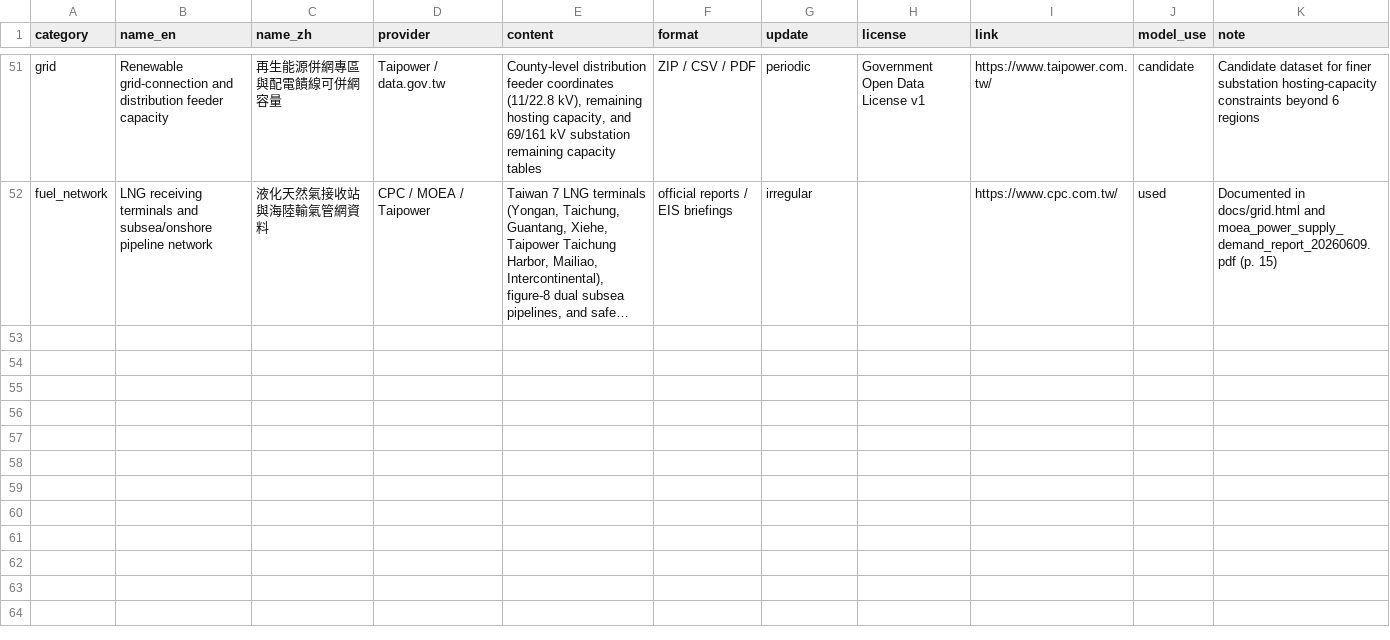
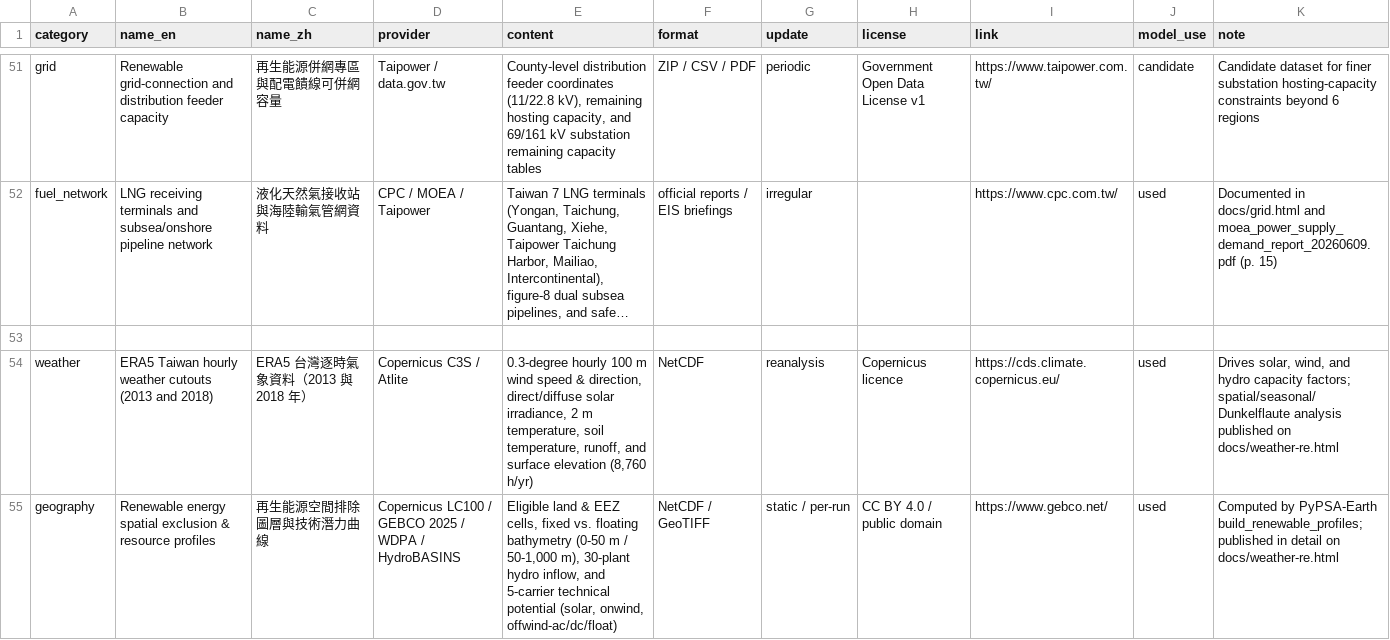
Before and after one commit to BartonChenTW/taiwan-energy-model, a CSV file: data/taiwan_energy_catalog.csv, drawn as a sheet; only a part is shown, gaps mark what is left out; long unchanged cells end in …; the diff names each change by its address in the sheet, - before the commit and + after, or states it on an @@ line.

```diff
--- a/data/taiwan_energy_catalog.csv
+++ b/data/taiwan_energy_catalog.csv
+row 53: (empty)
+row 54: weather | ERA5 Taiwan hourly weather cutouts (2013 and 2018) | ERA5 台灣逐時氣象資料（2013 與 2018 年） | Copernicus C3S / Atlite | 0.3-degree hourly 100 m wind speed & direction, direct/diffuse solar irradiance, 2 m temperature, soil temperature, runoff, and surface elevation (8,760 h/yr) | NetCDF | reanalysis | Copernicus licence | https://cds.climate.copernicus.eu/ | used | Drives solar, wind, and hydro capacity factors; spatial/seasonal/Dunkelflaute analysis published on docs/weather-re.html
+row 55: geography | Renewable energy spatial exclusion & resource profiles | 再生能源空間排除圖層與技術潛力曲線 | Copernicus LC100 / GEBCO 2025 / WDPA / HydroBASINS | Eligible land & EEZ cells, fixed vs. floating bathymetry (0-50 m / 50-1,000 m), 30-plant hydro inflow, and 5-carrier technical potential (solar, onwind, offwind-ac/dc/float) | NetCDF / GeoTIFF | static / per-run | CC BY 4.0 / public domain | https://www.gebco.net/ | used | Computed by PyPSA-Earth build_renewable_profiles; published in detail on docs/weather-re.html
```
Also changed, not shown: data/sources.csv, data/taiwan_key_facts.csv, 28 other files.
